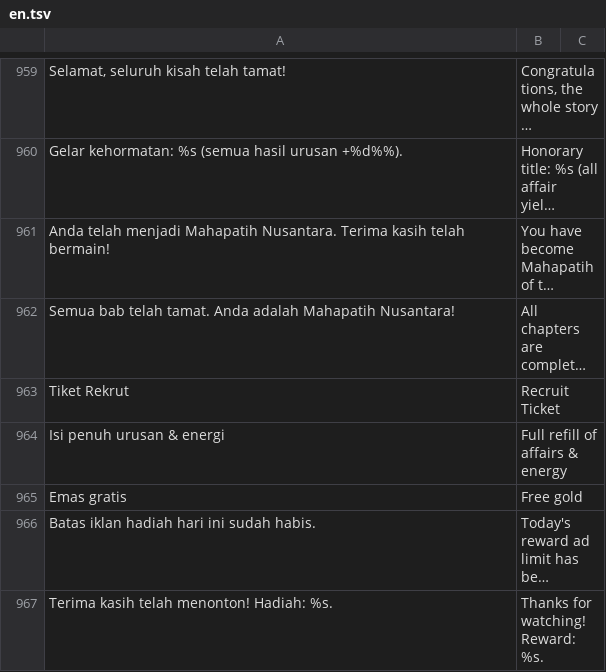
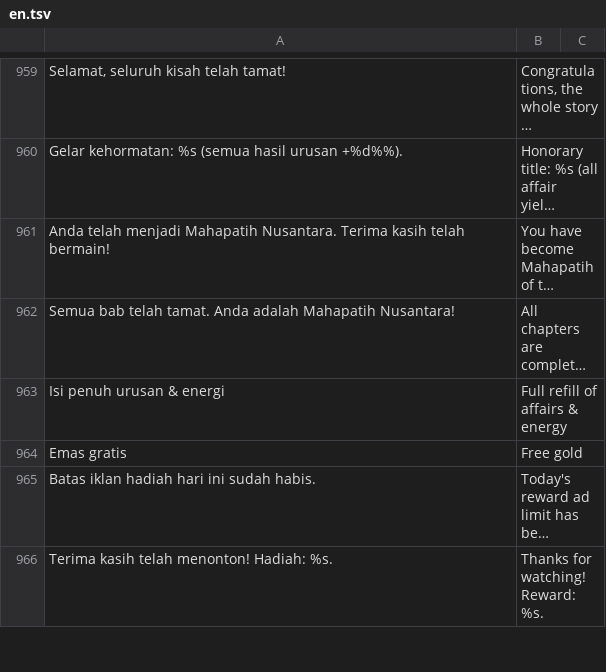
Before and after one commit to microaltech/tlg, a TSV file: translations/en.tsv, drawn as a sheet; only a part is shown, gaps mark what is left out; long unchanged cells end in …; the diff names each change by its address in the sheet, - before the commit and + after, or states it on an @@ line.

```diff
--- a/translations/en.tsv
+++ b/translations/en.tsv
-row 963: Tiket Rekrut | Recruit Ticket
```
Also changed, not shown: 1 other file.
